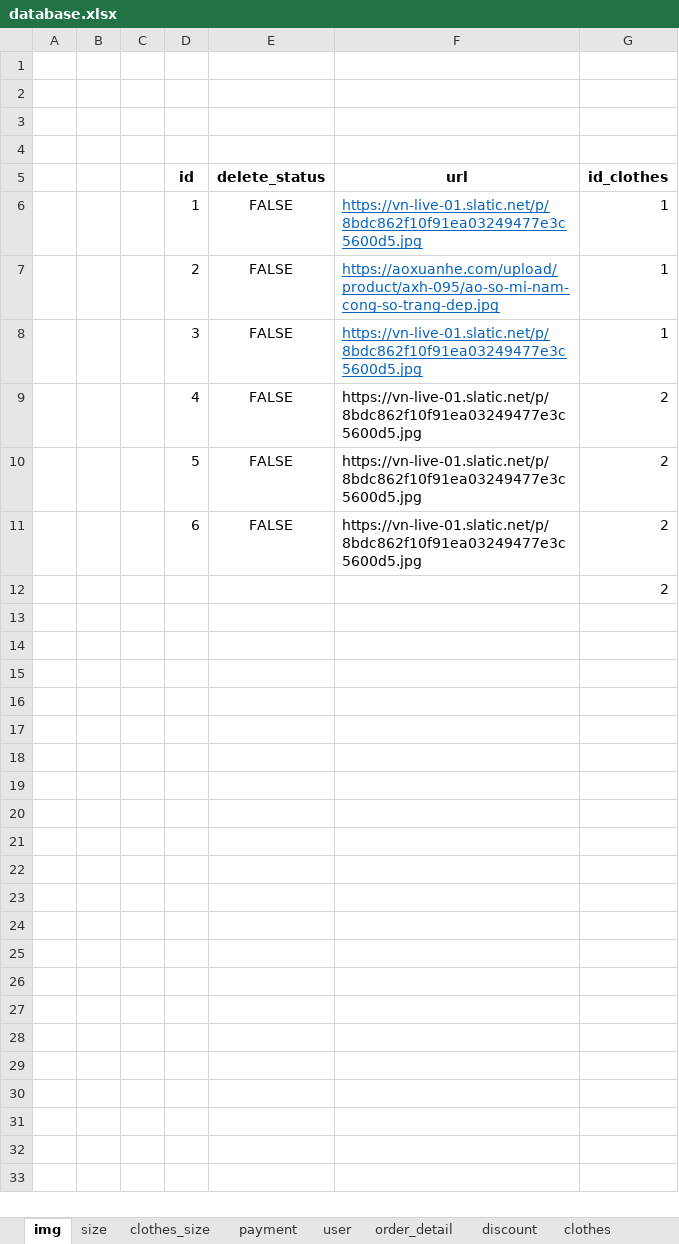
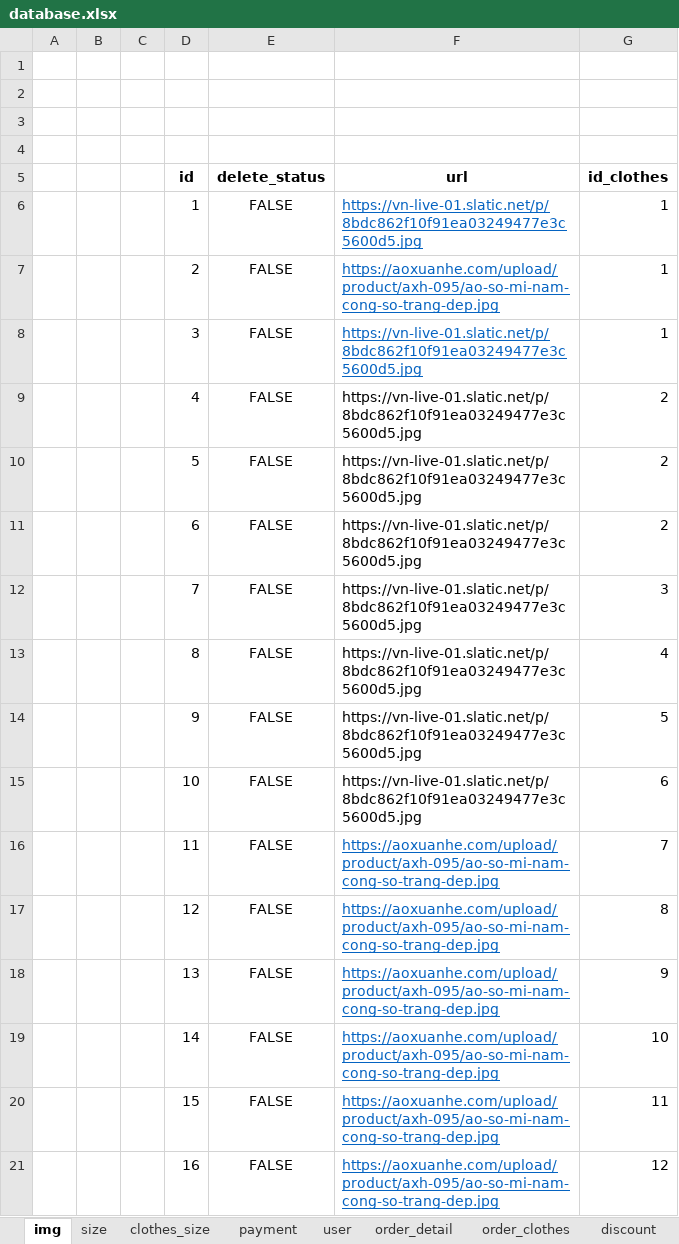
Before and after one commit to nguyenvanhuy02/Sprint_2, an Excel workbook: database.xlsx, sheet img, drawn as a sheet; values as stored, in another font and other column widths than the file's, no borders; removed rows and columns are numbered as before the commit, all else as after; the diff names each change by its address in the sheet, - before the commit and + after, or states it on an @@ line.

Commit message:
upload code 07/03

```diff
--- a/database.xlsx (sheet img)
+++ b/database.xlsx (sheet img)
+sheet tab: order_clothes
-row 12:  |  |  |  |  |  | 2
+row 12:  |  |  | 7 | FALSE | https://vn-live-01.slatic.net/p/8bdc862f10f91ea03249477e3c5600d5.jpg | 3
+row 13:  |  |  | 8 | FALSE | https://vn-live-01.slatic.net/p/8bdc862f10f91ea03249477e3c5600d5.jpg | 4
+row 14:  |  |  | 9 | FALSE | https://vn-live-01.slatic.net/p/8bdc862f10f91ea03249477e3c5600d5.jpg | 5
+row 15:  |  |  | 10 | FALSE | https://vn-live-01.slatic.net/p/8bdc862f10f91ea03249477e3c5600d5.jpg | 6
+row 16:  |  |  | 11 | FALSE | https://aoxuanhe.com/upload/product/axh-095/ao-so-mi-nam-cong-so-trang-dep.jpg | 7
+row 17:  |  |  | 12 | FALSE | https://aoxuanhe.com/upload/product/axh-095/ao-so-mi-nam-cong-so-trang-dep.jpg | 8
+row 18:  |  |  | 13 | FALSE | https://aoxuanhe.com/upload/product/axh-095/ao-so-mi-nam-cong-so-trang-dep.jpg | 9
+row 19:  |  |  | 14 | FALSE | https://aoxuanhe.com/upload/product/axh-095/ao-so-mi-nam-cong-so-trang-dep.jpg | 10
+row 20:  |  |  | 15 | FALSE | https://aoxuanhe.com/upload/product/axh-095/ao-so-mi-nam-cong-so-trang-dep.jpg | 11
+row 21:  |  |  | 16 | FALSE | https://aoxuanhe.com/upload/product/axh-095/ao-so-mi-nam-cong-so-trang-dep.jpg | 12
```
Also changed, not shown: sheet clothes, sheet order_detail, sheet account, 50 other files.
